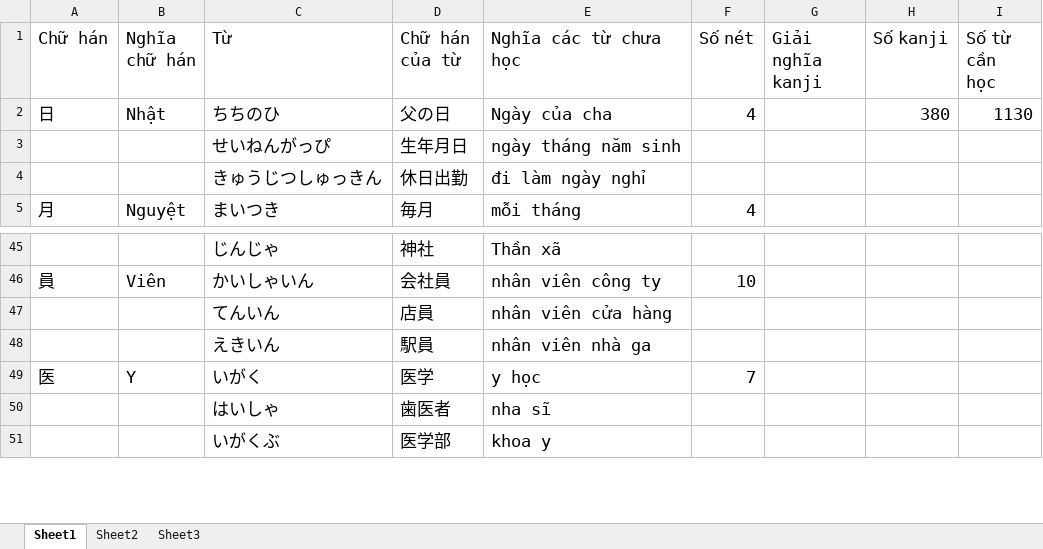
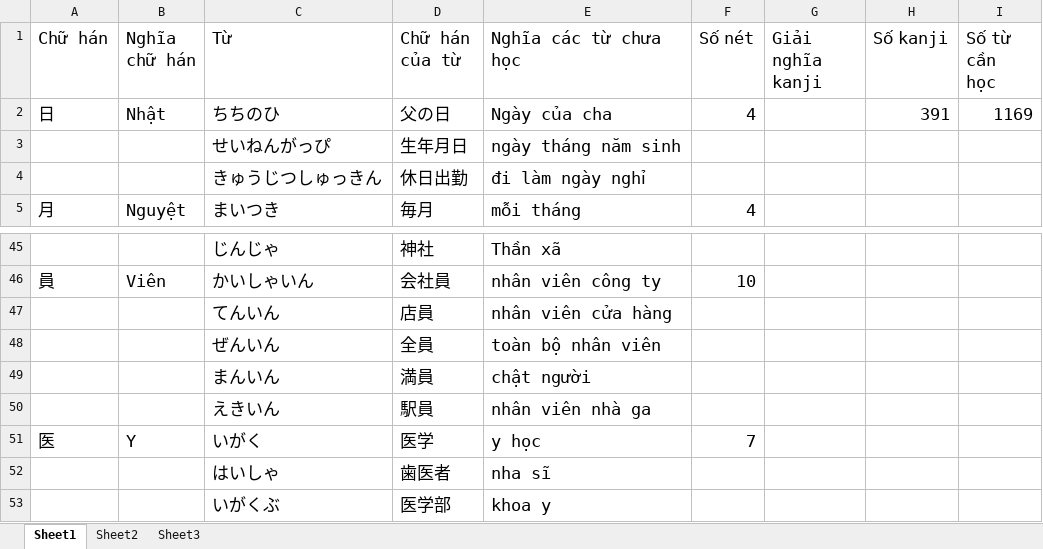
Before and after one commit to v2kt95/kanji_learning_Website, an Excel workbook: kanji.xlsx, sheet Sheet1, drawn as a sheet; only a part is shown, gaps mark what is left out; values as stored, in another font and other column widths than the file's, no borders; the diff covers the shown part only; the diff names each change by its address in the sheet, - before the commit and + after, or states it on an @@ line.

Commit message:
update kanji file

```diff
--- a/kanji.xlsx (sheet Sheet1)
+++ b/kanji.xlsx (sheet Sheet1)
-H2 (Số kanji): 380
+H2 (Số kanji): 391
-I2 (Số từ cần học): 1130
+I2 (Số từ cần học): 1169
+row 48:  |  | ぜんいん | 全員 | toàn bộ nhân viên
+row 49:  |  | まんいん | 満員 | chật người
```
Also changed, not shown: 37 added rows elsewhere in this sheet, 1 other file.
